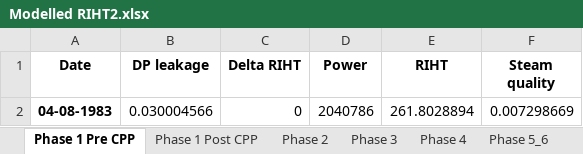
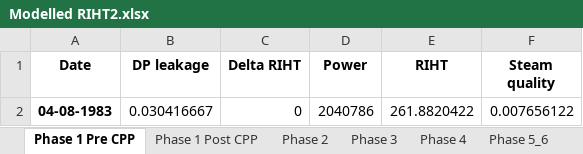
Before and after one commit to OlgaPalazhchenko/FAC-Activation-Model, an Excel workbook: FACModel/Modelled RIHT2.xlsx, sheet Phase 1 Pre CPP, drawn as a sheet; values as stored, in another font and other column widths than the file's, no borders; the diff names each change by its address in the sheet, - before the commit and + after, or states it on an @@ line.

```diff
--- a/FACModel/Modelled RIHT2.xlsx (sheet Phase 1 Pre CPP)
+++ b/FACModel/Modelled RIHT2.xlsx (sheet Phase 1 Pre CPP)
-B2 (DP leakage): 0.030004566
+B2 (DP leakage): 0.030416667
-E2 (RIHT): 261.8028894
+E2 (RIHT): 261.8820422
-F2 (Steam quality): 0.007298669
+F2 (Steam quality): 0.007656122
```
Also changed, not shown: FACModel/PLNGS_Power.xlsx, 6 other files.
